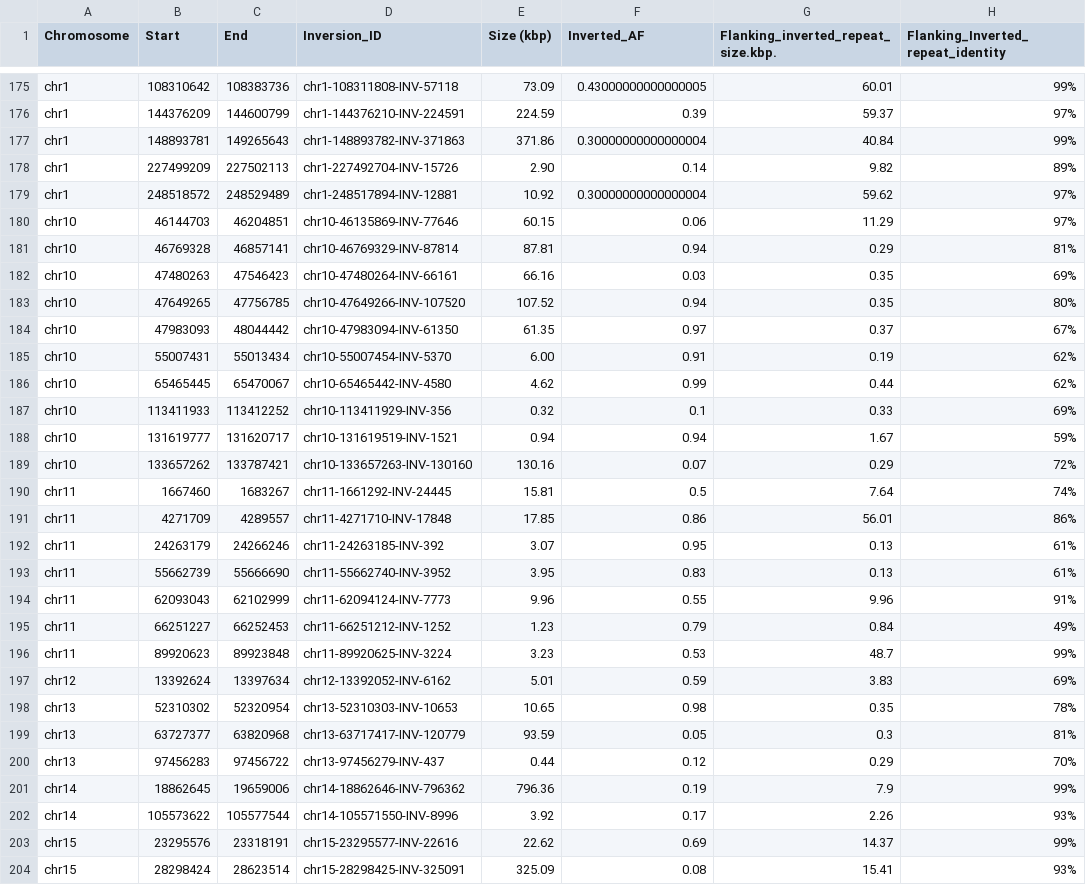
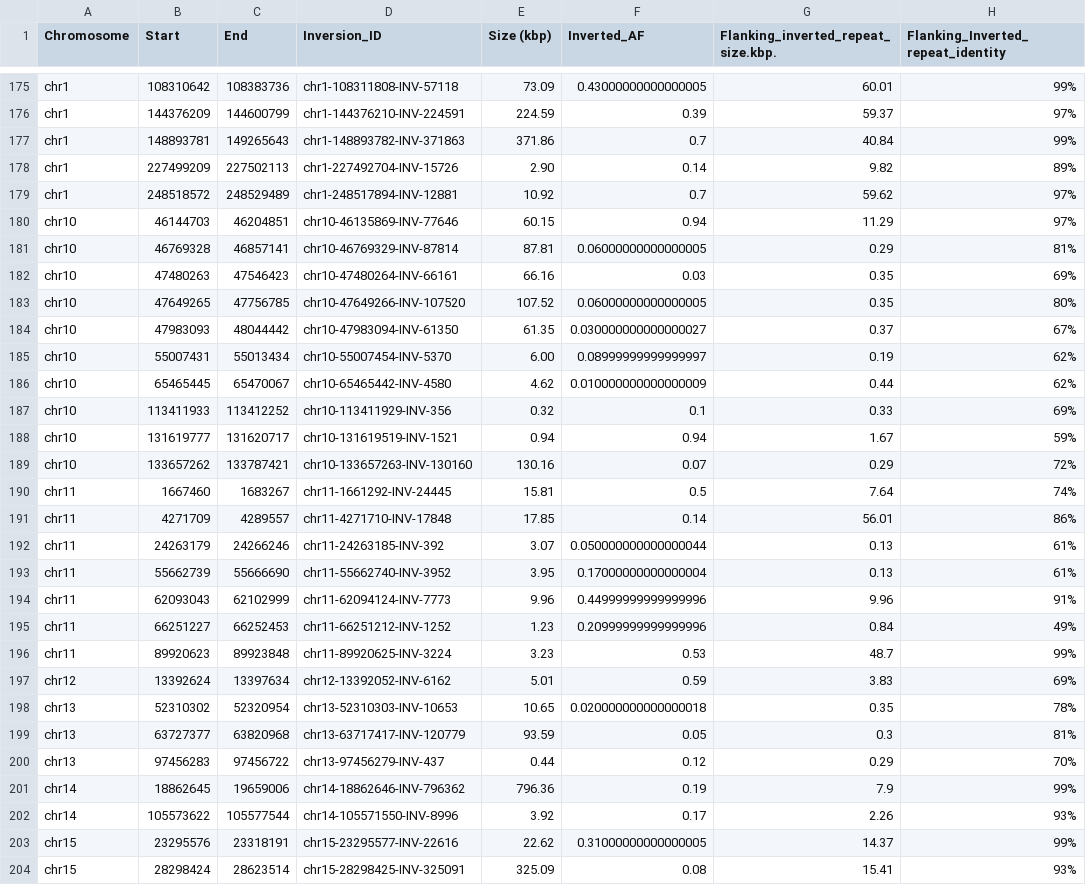
Before and after one commit to SauersML/ferromic, a TSV file: data/balanced_recurrence_results.tsv, drawn as a sheet; only a part is shown, gaps mark what is left out; the diff covers the shown part only; the diff names each change by its address in the sheet, - before the commit and + after, or states it on an @@ line.

```diff
--- a/data/balanced_recurrence_results.tsv
+++ b/data/balanced_recurrence_results.tsv
-F177 (Inverted_AF): 0.30000000000000004
+F177 (Inverted_AF): 0.7
-F179 (Inverted_AF): 0.30000000000000004
+F179 (Inverted_AF): 0.7
-F180 (Inverted_AF): 0.06
+F180 (Inverted_AF): 0.94
-F181 (Inverted_AF): 0.94
+F181 (Inverted_AF): 0.06000000000000005
-F183 (Inverted_AF): 0.94
+F183 (Inverted_AF): 0.06000000000000005
-F184 (Inverted_AF): 0.97
+F184 (Inverted_AF): 0.030000000000000027
-F185 (Inverted_AF): 0.91
+F185 (Inverted_AF): 0.08999999999999997
-F186 (Inverted_AF): 0.99
+F186 (Inverted_AF): 0.010000000000000009
-F191 (Inverted_AF): 0.86
+F191 (Inverted_AF): 0.14
-F192 (Inverted_AF): 0.95
+F192 (Inverted_AF): 0.050000000000000044
-F193 (Inverted_AF): 0.83
+F193 (Inverted_AF): 0.17000000000000004
-F194 (Inverted_AF): 0.55
+F194 (Inverted_AF): 0.44999999999999996
-F195 (Inverted_AF): 0.79
+F195 (Inverted_AF): 0.20999999999999996
-F198 (Inverted_AF): 0.98
+F198 (Inverted_AF): 0.020000000000000018
-F203 (Inverted_AF): 0.69
+F203 (Inverted_AF): 0.31000000000000005
```
Also changed, not shown: 76 edited cells elsewhere in this file, data/best_tagging_snps_qvalues.tsv, data/callset.tsv, 17 other files.
